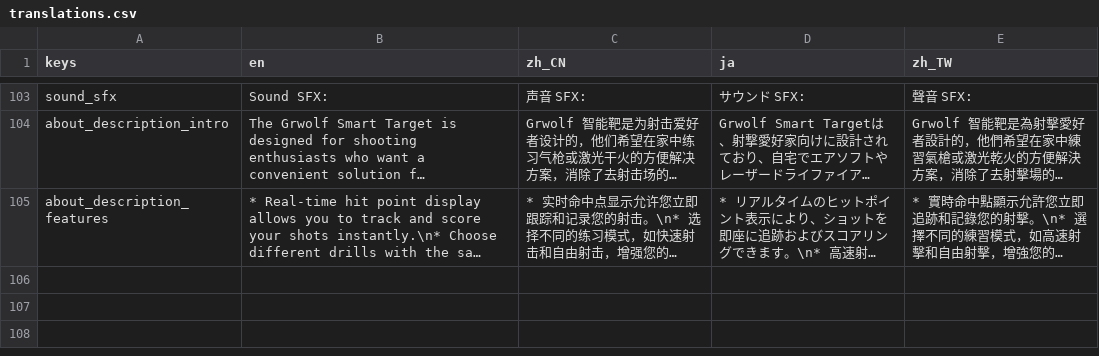
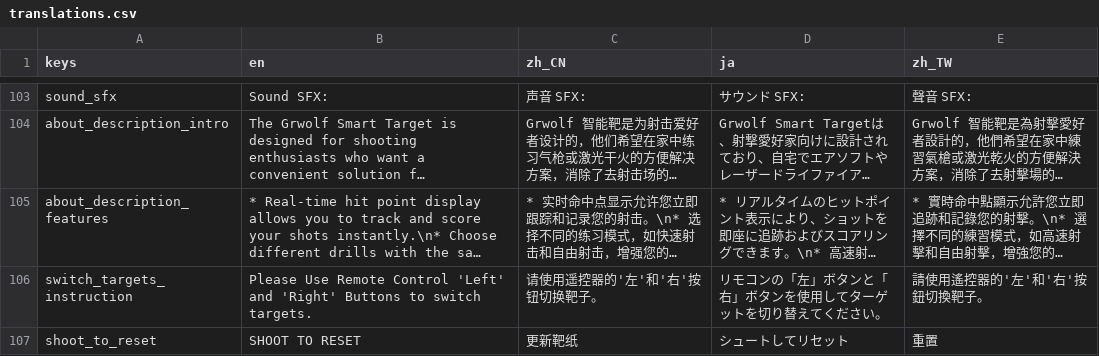
Before and after one commit to 1733208392/FlexTargetIPSC, a CSV file: translations/translations.csv, drawn as a sheet; only a part is shown, gaps mark what is left out; long unchanged cells end in …; the diff names each change by its address in the sheet, - before the commit and + after, or states it on an @@ line.

```diff
--- a/translations/translations.csv
+++ b/translations/translations.csv
+row 106: switch_targets_instruction | Please Use Remote Control 'Left' and 'Right' Buttons to switch targets. | 请使用遥控器的'左'和'右'按钮切换靶子。 | リモコンの「左」ボタンと「右」ボタンを使用してターゲットを切り替えてください。 | 請使用遙控器的'左'和'右'按鈕切換靶子。
+row 107: shoot_to_reset | SHOOT TO RESET | 更新靶纸 | シュートしてリセット | 重置
```
Also changed, not shown: 17 other files.
